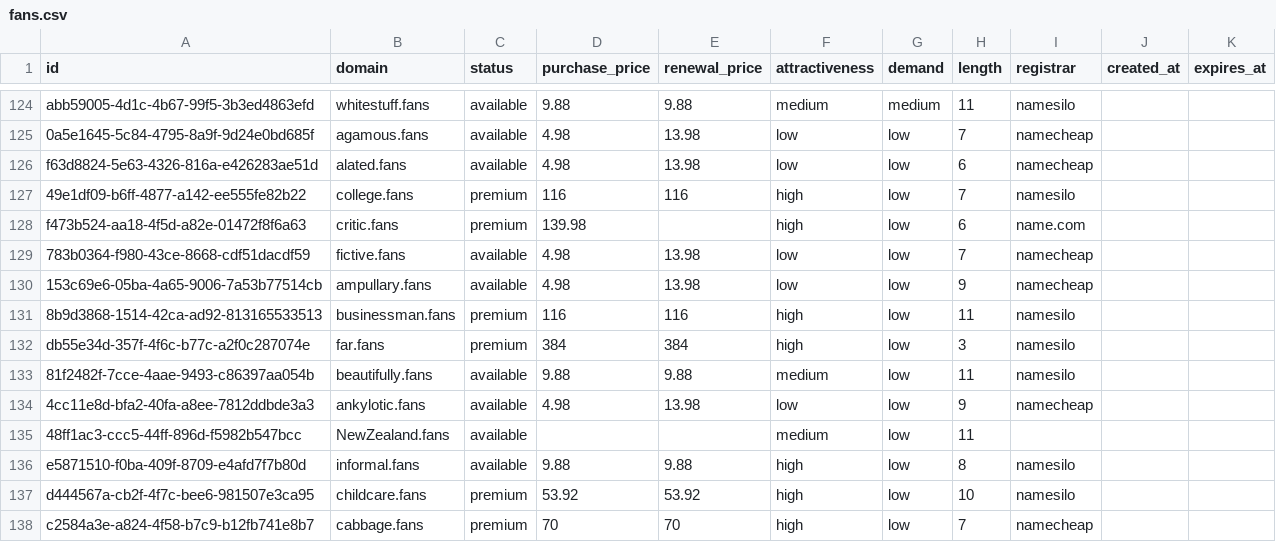
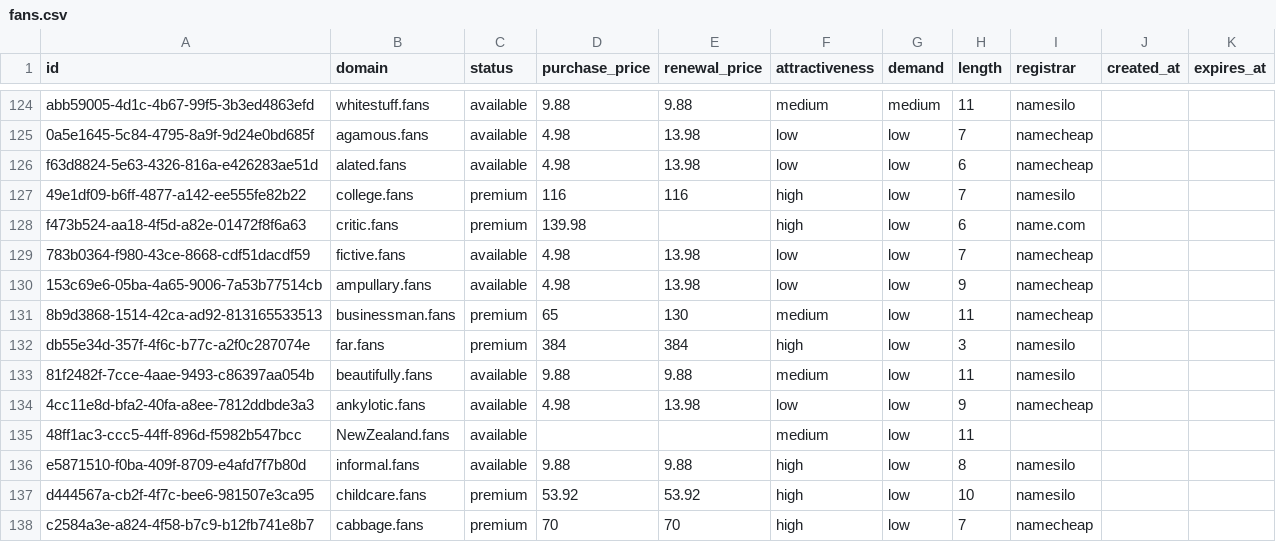
Before and after one commit to UniqueDomains/fans-oneword-domains, a CSV file: fans.csv, drawn as a sheet; only a part is shown, gaps mark what is left out.

Commit message:
Domains update

```diff
--- a/fans.csv
+++ b/fans.csv
@@ -130,3 +130,3 @@ f473b524-aa18-4f5d-a82e-01472f8f6a63,critic.fans,premium,139.98,,high,low,6,name
 153c69e6-05ba-4a65-9006-7a53b77514cb,ampullary.fans,available,4.98,13.98,low,low,9,namecheap,,
-8b9d3868-1514-42ca-ad92-813165533513,businessman.fans,premium,116,116,high,low,11,namesilo,,
+8b9d3868-1514-42ca-ad92-813165533513,businessman.fans,premium,65,130,medium,low,11,namecheap,,
 db55e34d-357f-4f6c-b77c-a2f0c287074e,far.fans,premium,384,384,high,low,3,namesilo,,
```
Also changed, not shown: 4 other files.
